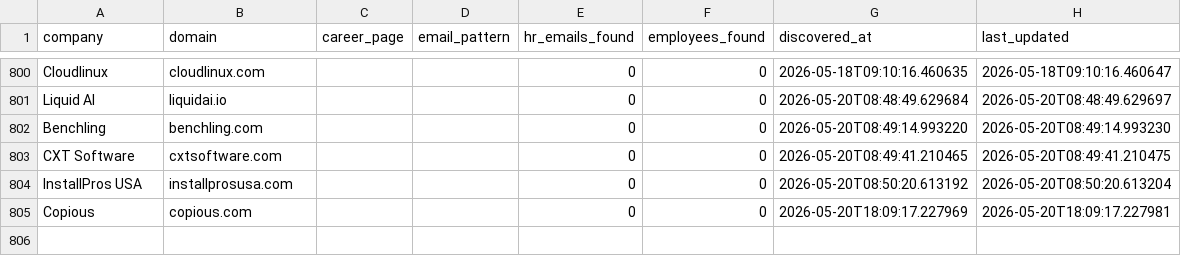
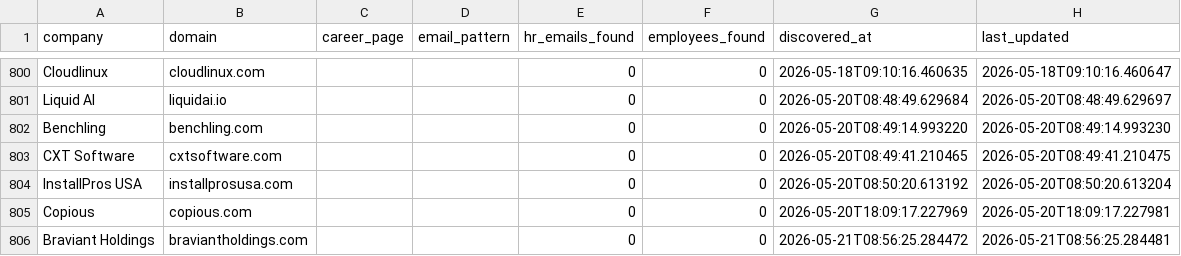
Before and after one commit to githubajaydhage/autoapply-resume-automation, a CSV file: data/discovered_companies.csv, drawn as a sheet; only a part is shown, gaps mark what is left out; the diff names each change by its address in the sheet, - before the commit and + after, or states it on an @@ line.

```diff
--- a/data/discovered_companies.csv
+++ b/data/discovered_companies.csv
+row 806: Braviant Holdings | braviantholdings.com |  |  | 0 | 0 | 2026-05-21T08:56:25.284472 | 2026-05-21T08:56:25.284481
```
